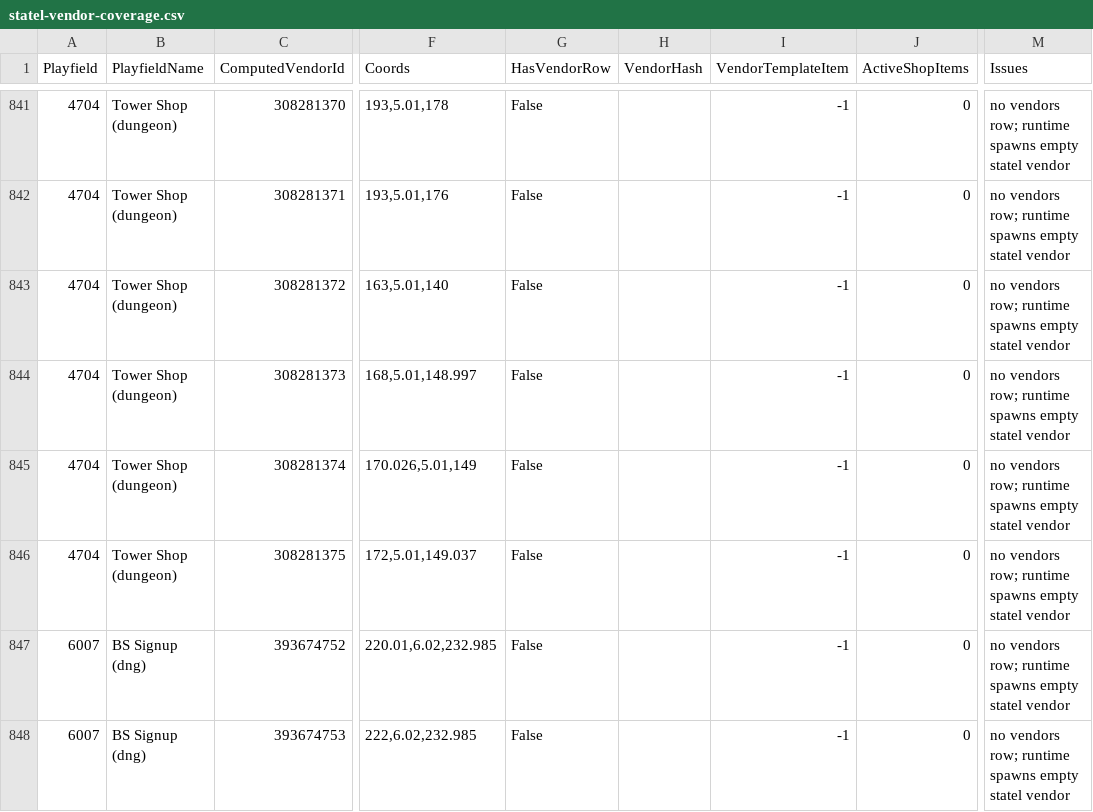
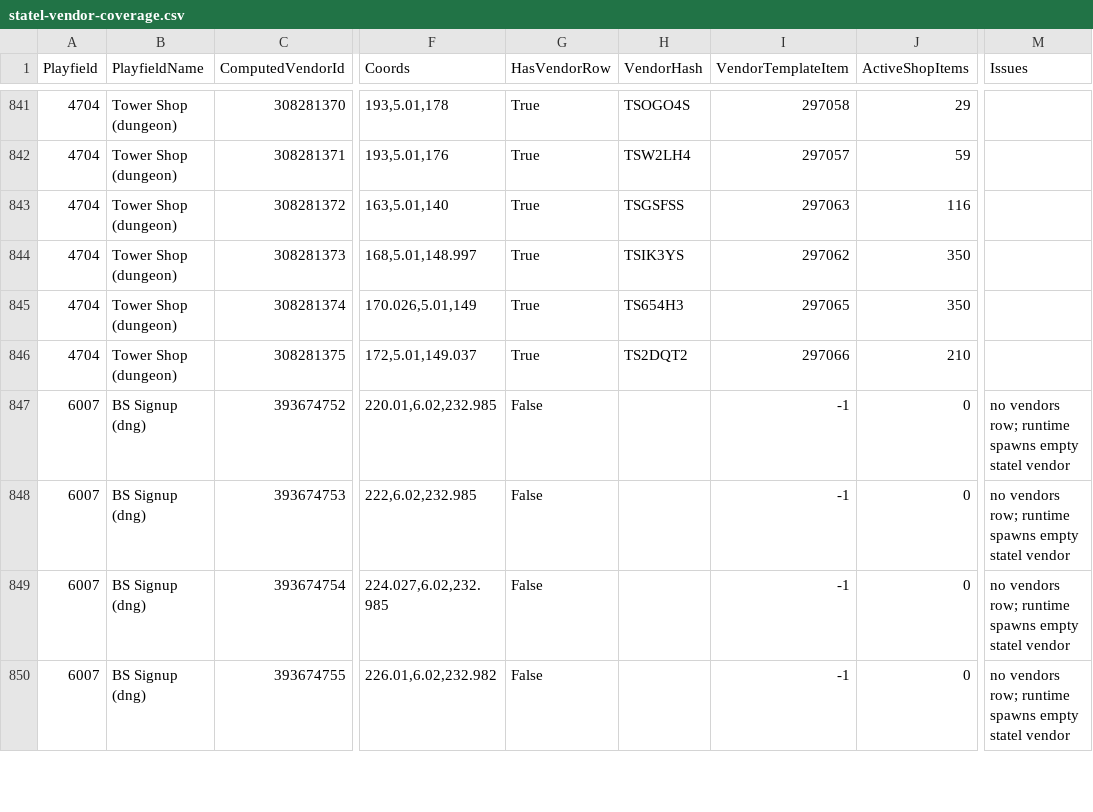
Before and after one commit to subarumike/AORebirth, a CSV file: tools-temp/current-client-data-verification/statel-vendor-coverage.csv, drawn as a sheet; only a part is shown, gaps mark what is left out; the shorter side is filled out with more unchanged rows; the diff covers the shown part only; the diff names each change by its address in the sheet, - before the commit and + after, or states it on an @@ line.

```diff
--- a/tools-temp/current-client-data-verification/statel-vendor-coverage.csv
+++ b/tools-temp/current-client-data-verification/statel-vendor-coverage.csv
-G841:G846 (HasVendorRow): False
+G841:G846 (HasVendorRow): True
-H841 (VendorHash): (empty)
+H841 (VendorHash): TSOGO4S
-I841 (VendorTemplateItem): -1
+I841 (VendorTemplateItem): 297058
-J841 (ActiveShopItems): 0
+J841 (ActiveShopItems): 29
-M841:M846 (Issues): no vendors row; runtime spawns empty statel vendor
+M841:M846 (Issues): (empty)
-H842 (VendorHash): (empty)
+H842 (VendorHash): TSW2LH4
-I842 (VendorTemplateItem): -1
+I842 (VendorTemplateItem): 297057
-J842 (ActiveShopItems): 0
+J842 (ActiveShopItems): 59
-H843 (VendorHash): (empty)
+H843 (VendorHash): TSGSFSS
-I843 (VendorTemplateItem): -1
+I843 (VendorTemplateItem): 297063
-J843 (ActiveShopItems): 0
+J843 (ActiveShopItems): 116
-H844 (VendorHash): (empty)
+H844 (VendorHash): TSIK3YS
-I844 (VendorTemplateItem): -1
+I844 (VendorTemplateItem): 297062
-J844:J845 (ActiveShopItems): 0
+J844:J845 (ActiveShopItems): 350
-H845 (VendorHash): (empty)
+H845 (VendorHash): TS654H3
-I845 (VendorTemplateItem): -1
+I845 (VendorTemplateItem): 297065
-H846 (VendorHash): (empty)
+H846 (VendorHash): TS2DQT2
-I846 (VendorTemplateItem): -1
+I846 (VendorTemplateItem): 297066
-J846 (ActiveShopItems): 0
+J846 (ActiveShopItems): 210
```
Also changed, not shown: 60 edited cells elsewhere in this file, tools-temp/current-client-data-verification/vendor-db-audit.csv, tools-temp/current-client-data-verification/vendor-scan-door-locations.csv, 12 other files.
